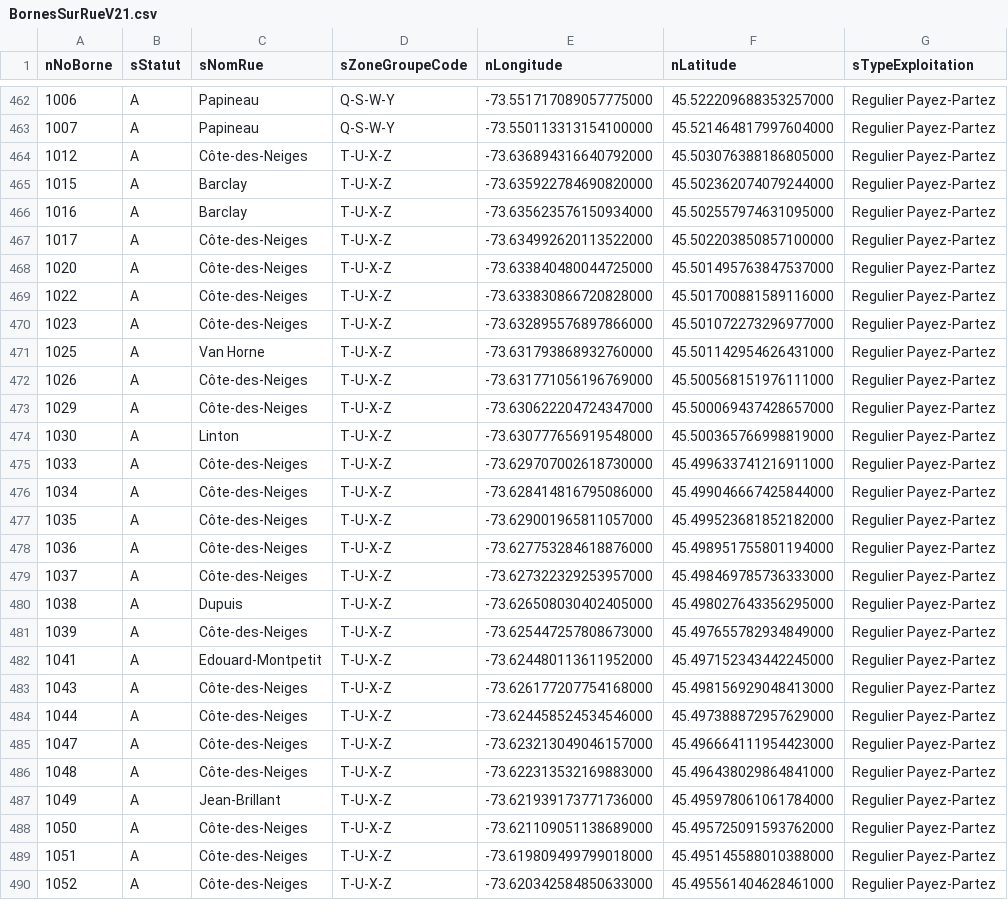
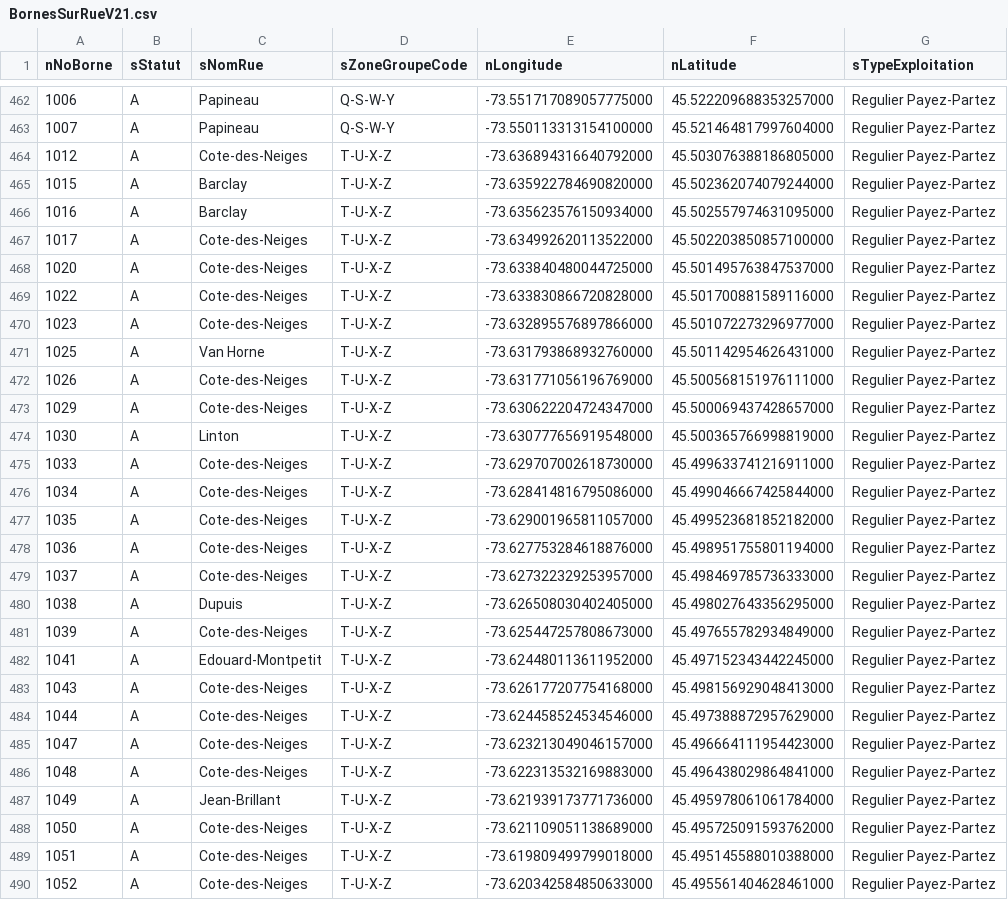
Before and after one commit to OneTrueBen/parking-server, a CSV file: BornesSurRueV21.csv, drawn as a sheet; only a part is shown, gaps mark what is left out; the diff covers the shown part only; the diff names each change by its address in the sheet, - before the commit and + after, or states it on an @@ line.

Commit message:
Add files via upload

```diff
--- a/BornesSurRueV21.csv
+++ b/BornesSurRueV21.csv
-C464 (sNomRue): Côte-des-Neiges
+C464 (sNomRue): Cote-des-Neiges
-C467:C470 (sNomRue): Côte-des-Neiges
+C467:C470 (sNomRue): Cote-des-Neiges
-C472:C473 (sNomRue): Côte-des-Neiges
+C472:C473 (sNomRue): Cote-des-Neiges
-C475:C479 (sNomRue): Côte-des-Neiges
+C475:C479 (sNomRue): Cote-des-Neiges
-C481 (sNomRue): Côte-des-Neiges
+C481 (sNomRue): Cote-des-Neiges
-C483:C486 (sNomRue): Côte-des-Neiges
+C483:C486 (sNomRue): Cote-des-Neiges
-C488:C490 (sNomRue): Côte-des-Neiges
+C488:C490 (sNomRue): Cote-des-Neiges
```
Also changed, not shown: 16 edited cells elsewhere in this file.
